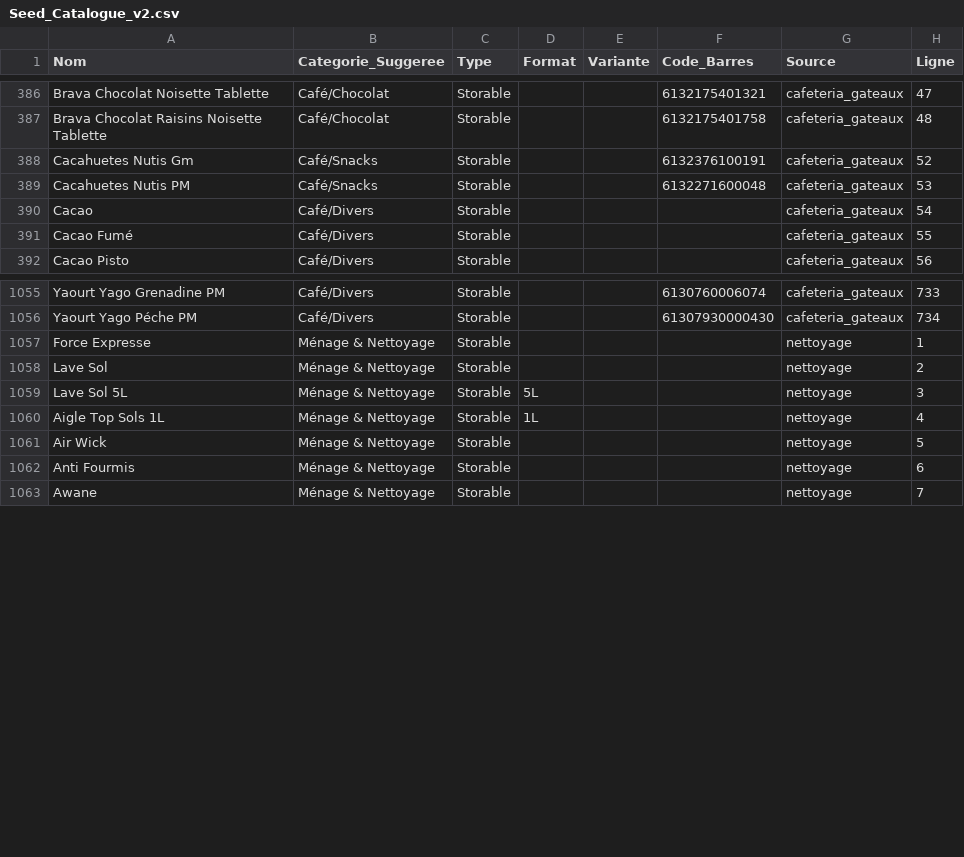
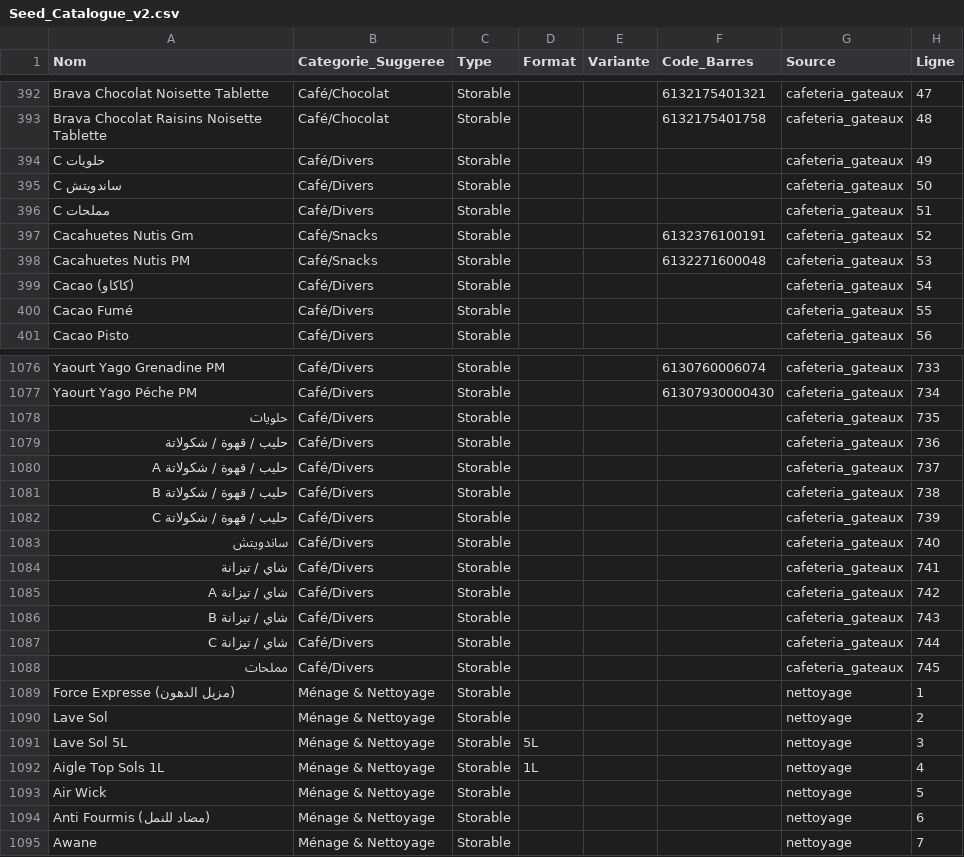
Before and after one commit to Endeavor17/his-odoo-addons, a CSV file: tools/seed/Seed_Catalogue_v2.csv, drawn as a sheet; only a part is shown, gaps mark what is left out; the diff covers the shown part only.

```diff
--- a/tools/seed/Seed_Catalogue_v2.csv
+++ b/tools/seed/Seed_Catalogue_v2.csv
@@ -387,5 +393,8 @@ Brava Chocolat Noisette Tablette,Café/Chocolat,Storable,,,6132175401321,cafeter
 Brava Chocolat Raisins Noisette Tablette,Café/Chocolat,Storable,,,6132175401758,cafeteria_gateaux,48
+C حلويات,Café/Divers,Storable,,,,cafeteria_gateaux,49
+C ساندويتش,Café/Divers,Storable,,,,cafeteria_gateaux,50
+C مملحات,Café/Divers,Storable,,,,cafeteria_gateaux,51
 Cacahuetes Nutis Gm,Café/Snacks,Storable,,,6132376100191,cafeteria_gateaux,52
 Cacahuetes Nutis PM,Café/Snacks,Storable,,,6132271600048,cafeteria_gateaux,53
-Cacao,Café/Divers,Storable,,,,cafeteria_gateaux,54
+Cacao (كاكاو),Café/Divers,Storable,,,,cafeteria_gateaux,54
 Cacao Fumé,Café/Divers,Storable,,,,cafeteria_gateaux,55
@@ -1056,3 +1077,14 @@ Yaourt Yago Grenadine PM,Café/Divers,Storable,,,6130760006074,cafeteria_gateaux
 Yaourt Yago Péche PM,Café/Divers,Storable,,,61307930000430,cafeteria_gateaux,734
-Force Expresse,Ménage & Nettoyage,Storable,,,,nettoyage,1
+حلويات,Café/Divers,Storable,,,,cafeteria_gateaux,735
+حليب / قهوة / شكولاتة,Café/Divers,Storable,,,,cafeteria_gateaux,736
+حليب / قهوة / شكولاتة A,Café/Divers,Storable,,,,cafeteria_gateaux,737
+حليب / قهوة / شكولاتة B,Café/Divers,Storable,,,,cafeteria_gateaux,738
+حليب / قهوة / شكولاتة C,Café/Divers,Storable,,,,cafeteria_gateaux,739
+ساندويتش,Café/Divers,Storable,,,,cafeteria_gateaux,740
+شاي / تيزانة,Café/Divers,Storable,,,,cafeteria_gateaux,741
+شاي / تيزانة A,Café/Divers,Storable,,,,cafeteria_gateaux,742
+شاي / تيزانة B,Café/Divers,Storable,,,,cafeteria_gateaux,743
+شاي / تيزانة C,Café/Divers,Storable,,,,cafeteria_gateaux,744
+مملحات,Café/Divers,Storable,,,,cafeteria_gateaux,745
+Force Expresse (مزيل الدهون),Ménage & Nettoyage,Storable,,,,nettoyage,1
 Lave Sol,Ménage & Nettoyage,Storable,,,,nettoyage,2
@@ -1061,3 +1093,3 @@ Aigle Top Sols 1L,Ménage & Nettoyage,Storable,1L,,,nettoyage,4
 Air Wick,Ménage & Nettoyage,Storable,,,,nettoyage,5
-Anti Fourmis,Ménage & Nettoyage,Storable,,,,nettoyage,6
+Anti Fourmis (مضاد للنمل),Ménage & Nettoyage,Storable,,,,nettoyage,6
 Awane,Ménage & Nettoyage,Storable,,,,nettoyage,7
```
Also changed, not shown: 19 added rows, 1 removed row and 19 edited cells elsewhere in this file, 2 other files.
